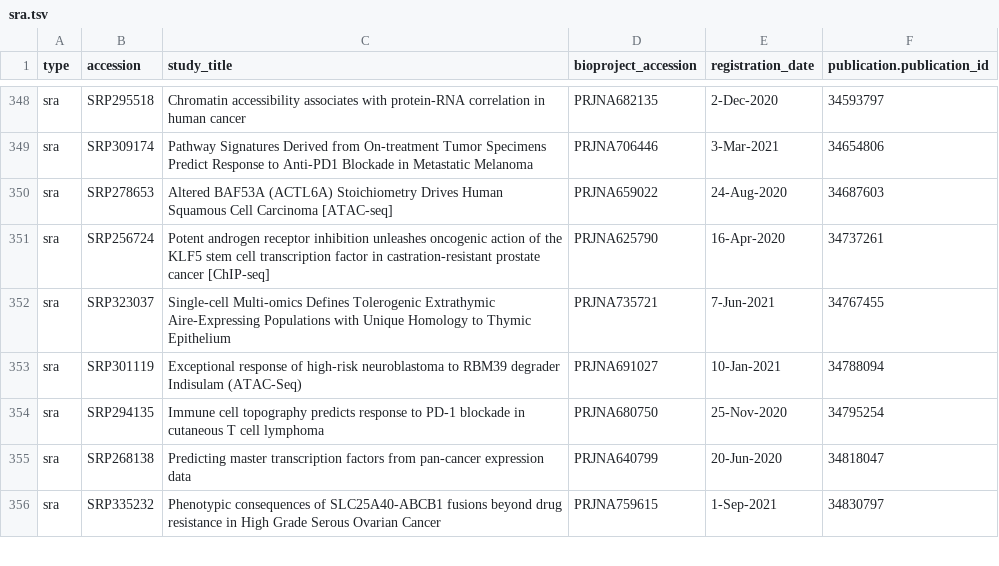
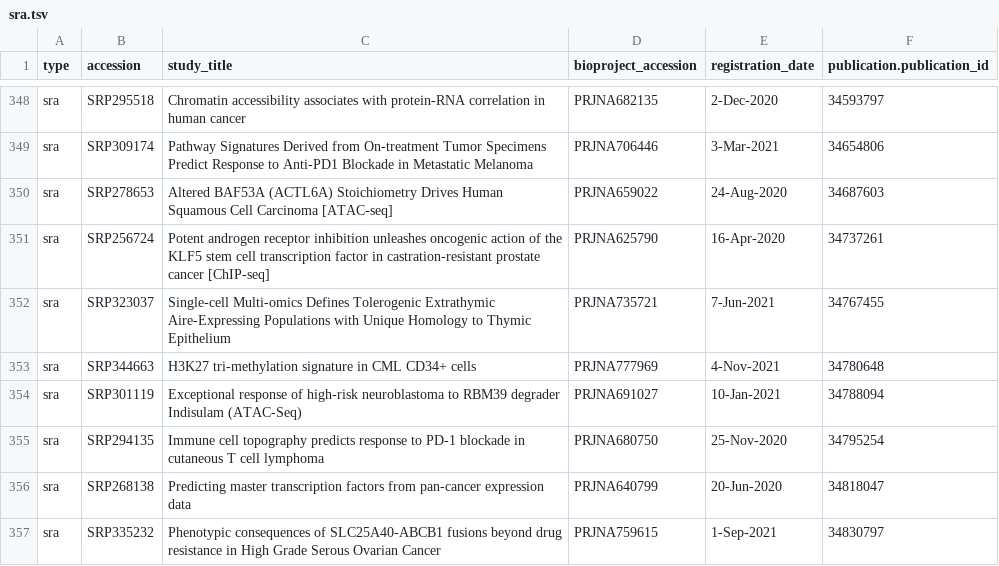
Before and after one commit to CBIIT/INS-ETL, a TSV file: data/sra.tsv, drawn as a sheet; only a part is shown, gaps mark what is left out; the diff names each change by its address in the sheet, - before the commit and + after, or states it on an @@ line.

```diff
--- a/data/sra.tsv
+++ b/data/sra.tsv
+row 353: sra | SRP344663 | H3K27 tri-methylation signature in CML CD34+ cells | PRJNA777969 | 4-Nov-2021 | 34780648
```
Also changed, not shown: data/clinical_trial.tsv, data/geo.tsv, 1 other file.
